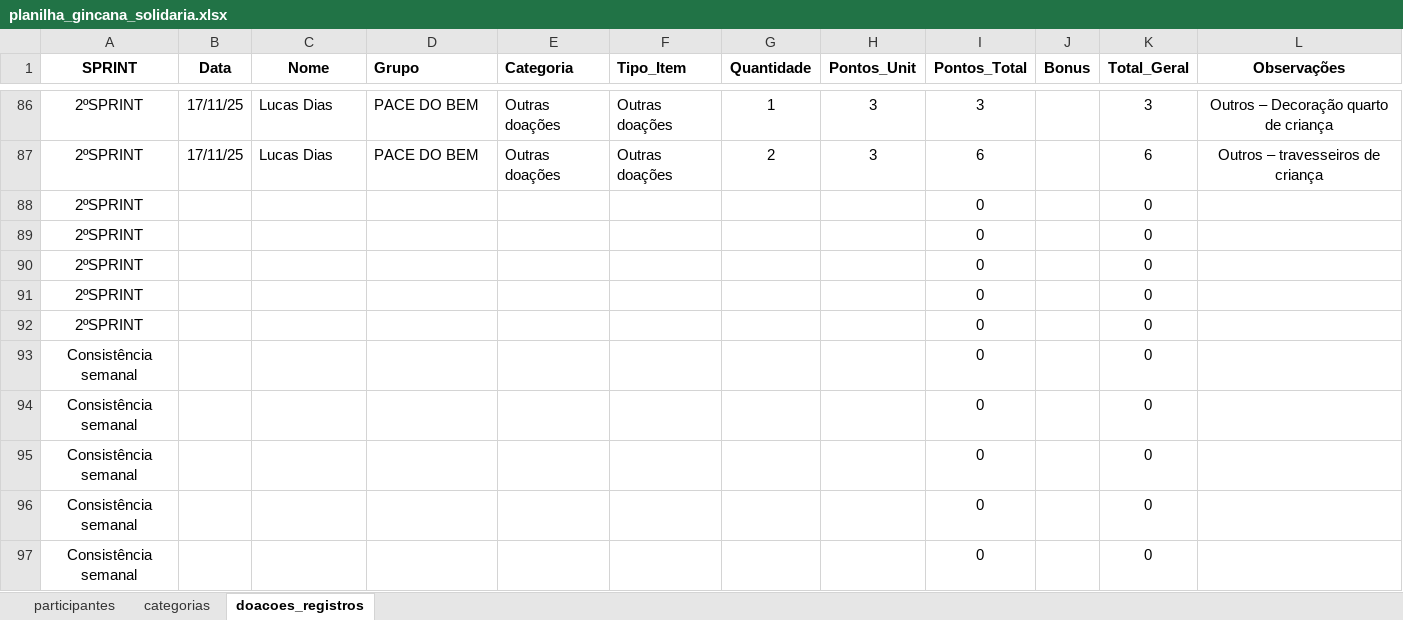
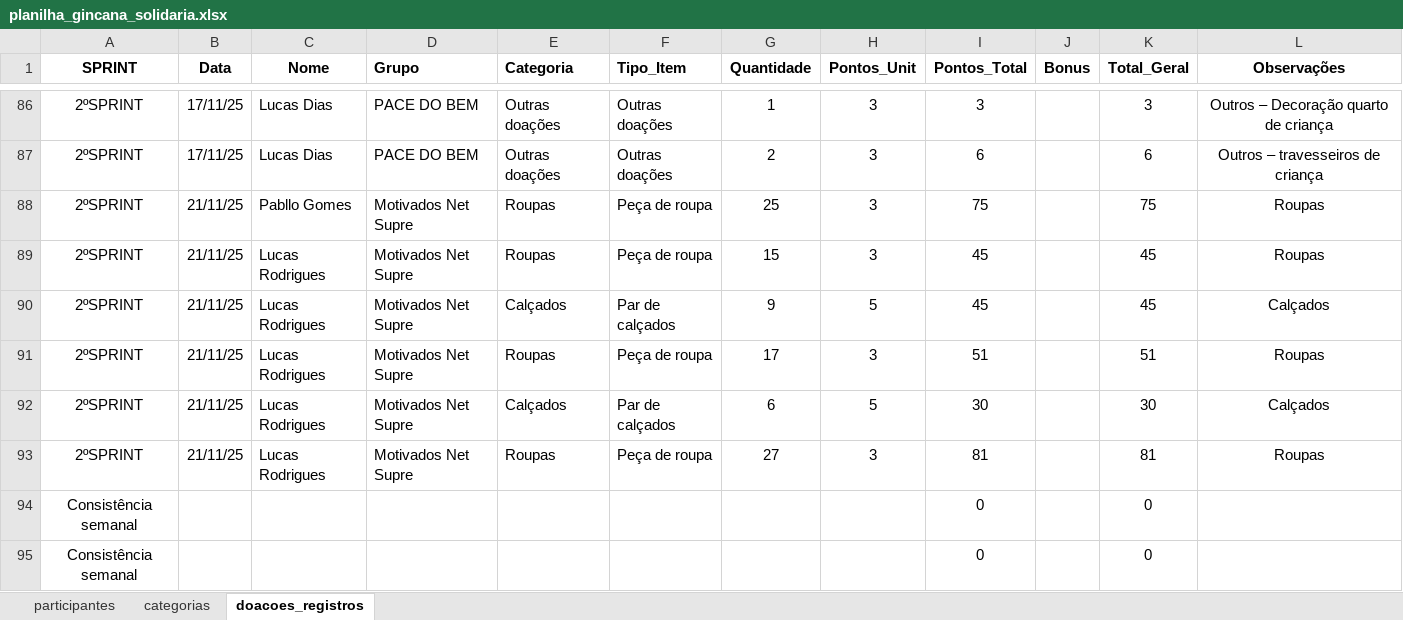
Before and after one commit to Tiagoalvesds/gincana_do_bem, an Excel workbook: planilha_gincana_solidaria.xlsx, sheet doacoes_registros, drawn as a sheet; only a part is shown, gaps mark what is left out; the shorter side is filled out with more unchanged rows; values as stored, in another font and other column widths than the file's, no borders; charts and pictures not drawn; removed rows and columns are numbered as before the commit, all else as after; the diff names each change by its address in the sheet, - before the commit and + after, or states it on an @@ line.

Commit message:
atualizacao_21.11.25

```diff
--- a/planilha_gincana_solidaria.xlsx (sheet doacoes_registros)
+++ b/planilha_gincana_solidaria.xlsx (sheet doacoes_registros)
-row 88: 2ºSPRINT |  |  |  |  |  |  |  | 0 |  | 0
-row 89: 2ºSPRINT |  |  |  |  |  |  |  | 0 |  | 0
-row 90: 2ºSPRINT |  |  |  |  |  |  |  | 0 |  | 0
-row 91: 2ºSPRINT |  |  |  |  |  |  |  | 0 |  | 0
-row 92: 2ºSPRINT |  |  |  |  |  |  |  | 0 |  | 0
-row 93: Consistência semanal |  |  |  |  |  |  |  | 0 |  | 0
+row 88: 2ºSPRINT | 21/11/25 | Pabllo Gomes | Motivados Net Supre | Roupas | Peça de roupa | 25 | 3 | 75 |  | 75 | Roupas
+row 89: 2ºSPRINT | 21/11/25 | Lucas Rodrigues | Motivados Net Supre | Roupas | Peça de roupa | 15 | 3 | 45 |  | 45 | Roupas
+row 90: 2ºSPRINT | 21/11/25 | Lucas Rodrigues | Motivados Net Supre | Calçados | Par de calçados | 9 | 5 | 45 |  | 45 | Calçados
+row 91: 2ºSPRINT | 21/11/25 | Lucas Rodrigues | Motivados Net Supre | Roupas | Peça de roupa | 17 | 3 | 51 |  | 51 | Roupas
+row 92: 2ºSPRINT | 21/11/25 | Lucas Rodrigues | Motivados Net Supre | Calçados | Par de calçados | 6 | 5 | 30 |  | 30 | Calçados
+row 93: 2ºSPRINT | 21/11/25 | Lucas Rodrigues | Motivados Net Supre | Roupas | Peça de roupa | 27 | 3 | 81 |  | 81 | Roupas
```
